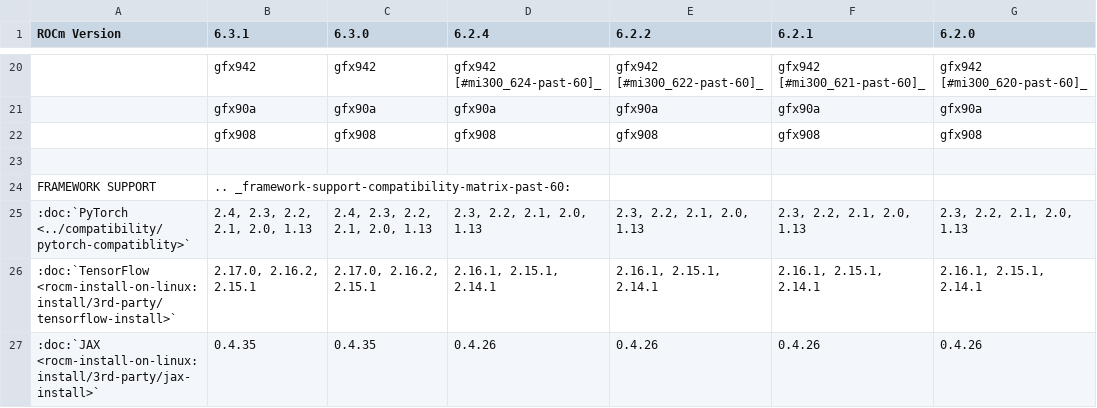
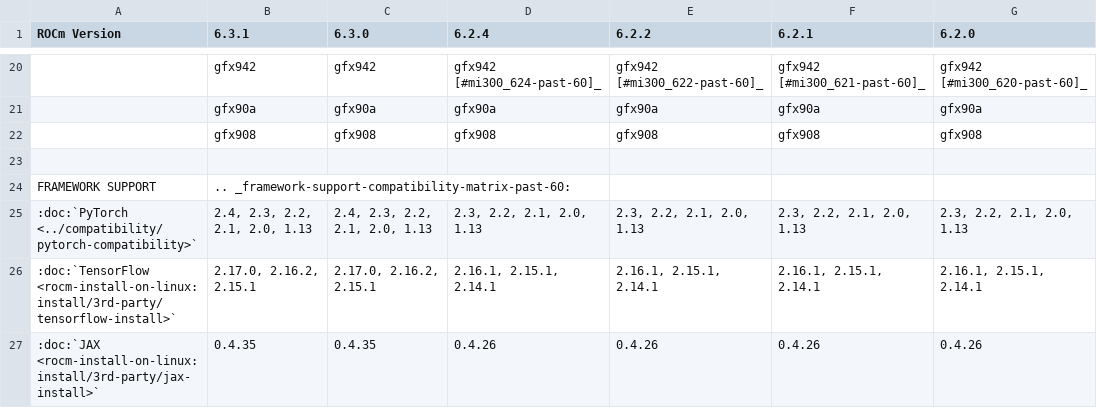
Before and after one commit to prbasyal-amd/ROCm, a CSV file: docs/compatibility/compatibility-matrix-historical-6.0.csv, drawn as a sheet; only a part is shown, gaps mark what is left out; the diff names each change by its address in the sheet, - before the commit and + after, or states it on an @@ line.

Commit message:
Fix PyTorch Compatibility link and remove incomplete rows (#4195)
* fix pytorch-compatibility filename

fix links

* remove incomplete rows in pytorch-compatibility

* fix broken refs

```diff
--- a/docs/compatibility/compatibility-matrix-historical-6.0.csv
+++ b/docs/compatibility/compatibility-matrix-historical-6.0.csv
-A25 (ROCm Version): :doc:`PyTorch <../compatibility/pytorch-compatiblity>`
+A25 (ROCm Version): :doc:`PyTorch <../compatibility/pytorch-compatibility>`
```
Also changed, not shown: 5 other files.
